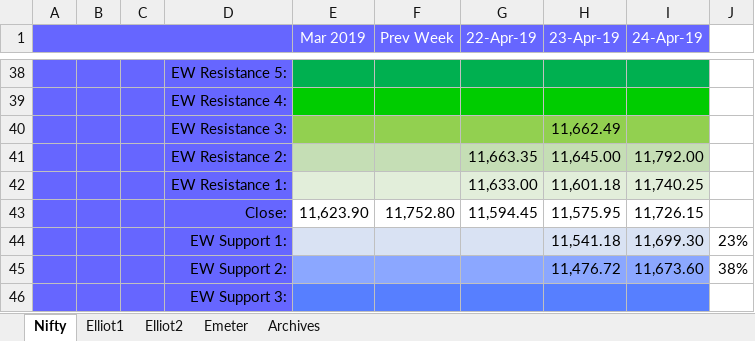
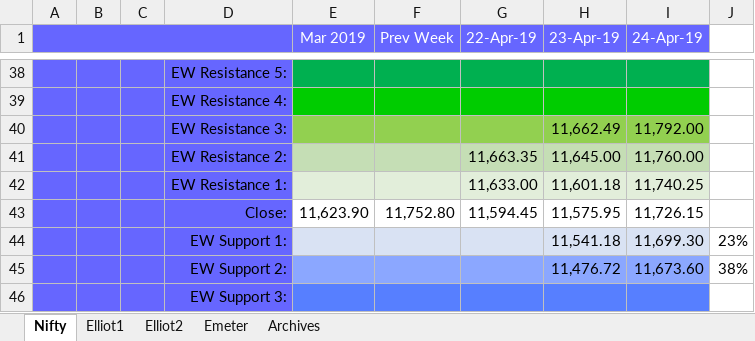
Before and after one commit to anbumaran/stocks, an Excel workbook: Pivots.xlsx, sheet Nifty, drawn as a sheet; only a part is shown, gaps mark what is left out; values as stored, in another font and other column widths than the file's, no borders; the diff names each change by its address in the sheet, - before the commit and + after, or states it on an @@ line.

```diff
--- a/Pivots.xlsx (sheet Nifty)
+++ b/Pivots.xlsx (sheet Nifty)
-I40 (24-Apr-19): (empty)
+I40 (24-Apr-19): 11,792.00
-I41 (24-Apr-19): 11,792.00
+I41 (24-Apr-19): 11,760.00
```
